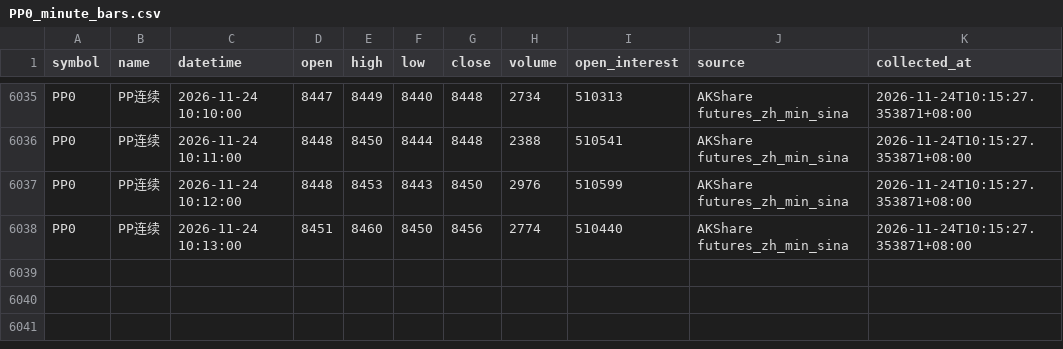
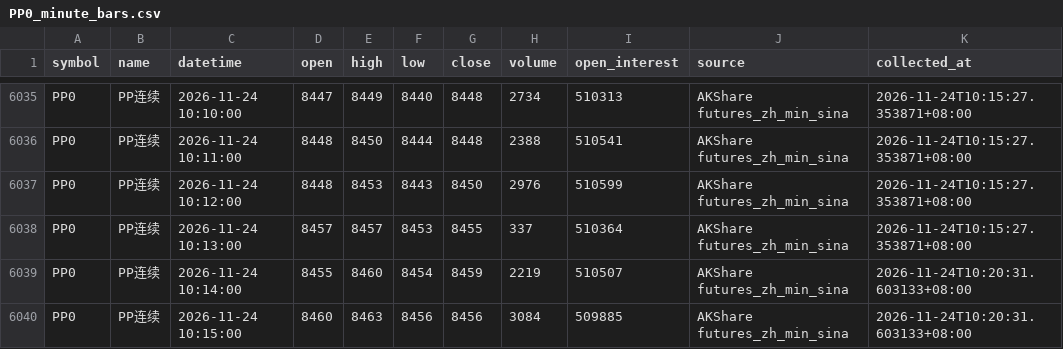
Before and after one commit to luckyjohnlucky/akshare-futures-data, a CSV file: output/PP0_minute_bars.csv, drawn as a sheet; only a part is shown, gaps mark what is left out.

```diff
--- a/output/PP0_minute_bars.csv
+++ b/output/PP0_minute_bars.csv
@@ -6037,2 +6037,4 @@ PP0,PP连续,2026-11-24 10:11:00,8448,8450,8444,8448,2388,510541,AKShare futures
 PP0,PP连续,2026-11-24 10:12:00,8448,8453,8443,8450,2976,510599,AKShare futures_zh_min_sina,2026-11-24T10:15:27.353871+08:00
-PP0,PP连续,2026-11-24 10:13:00,8451,8460,8450,8456,2774,510440,AKShare futures_zh_min_sina,2026-11-24T10:15:27.353871+08:00
+PP0,PP连续,2026-11-24 10:13:00,8457,8457,8453,8455,337,510364,AKShare futures_zh_min_sina,2026-11-24T10:15:27.353871+08:00
+PP0,PP连续,2026-11-24 10:14:00,8455,8460,8454,8459,2219,510507,AKShare futures_zh_min_sina,2026-11-24T10:20:31.603133+08:00
+PP0,PP连续,2026-11-24 10:15:00,8460,8463,8456,8456,3084,509885,AKShare futures_zh_min_sina,2026-11-24T10:20:31.603133+08:00
```
Also changed, not shown: output/HC0_minute_bars.csv, output/L0_minute_bars.csv, 6 other files.
